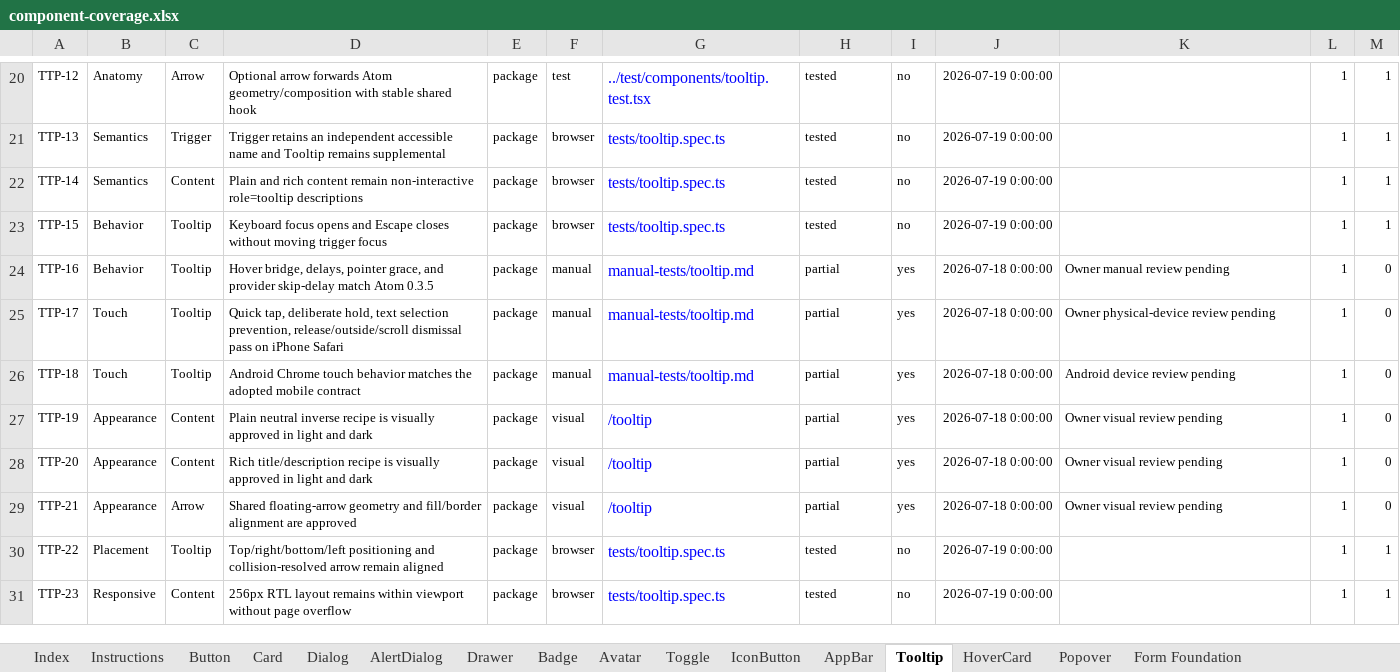
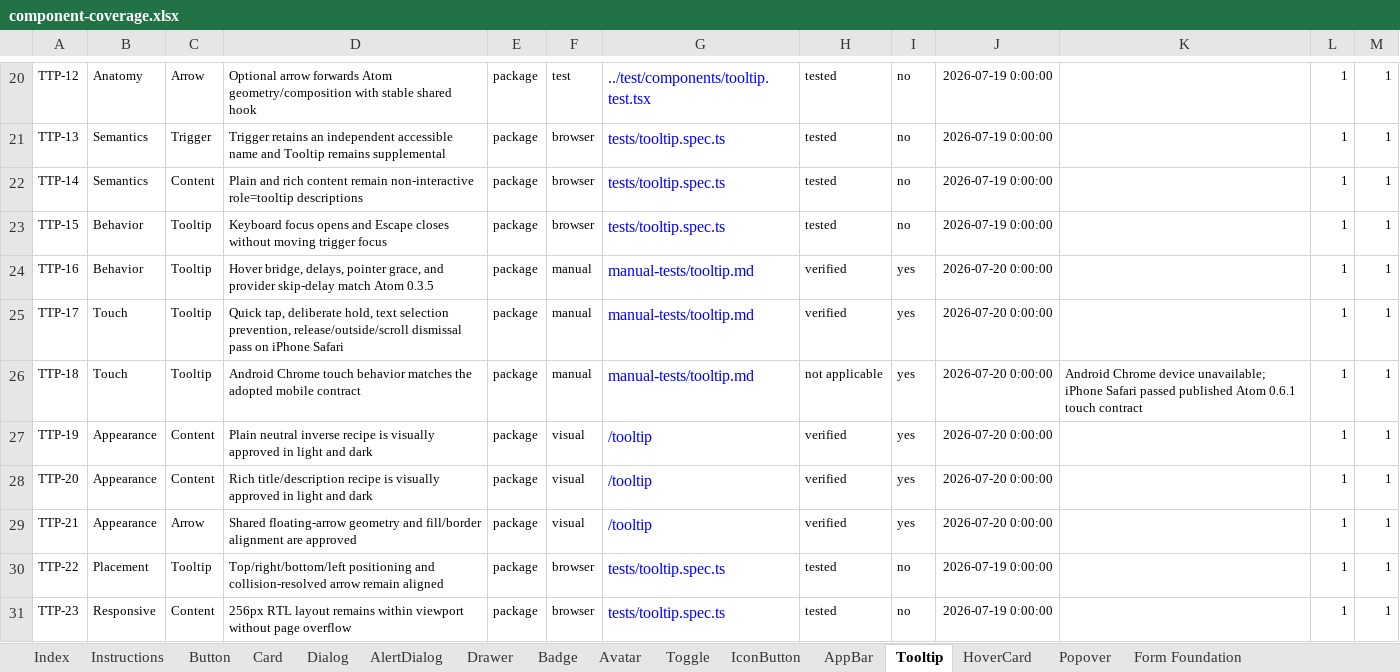
Before and after one commit to flowstack-ui/brick, an Excel workbook: playground/component-coverage.xlsx, sheet Tooltip, drawn as a sheet; only a part is shown, gaps mark what is left out; values as stored, in another font and other column widths than the file's, no borders; the diff covers the shown part only; the diff names each change by its address in the sheet, - before the commit and + after, or states it on an @@ line.

```diff
--- a/playground/component-coverage.xlsx (sheet Tooltip)
+++ b/playground/component-coverage.xlsx (sheet Tooltip)
-H24:H25: partial
+H24:H25: verified
-J24:J29: 2026-07-18 0:00:00
+J24:J29: 2026-07-20 0:00:00
-K24: Owner manual review pending
+K24: (empty)
-M24:M29: 0
+M24:M29: 1
-K25: Owner physical-device review pending
+K25: (empty)
-H26: partial
+H26: not applicable
-K26: Android device review pending
+K26: Android Chrome device unavailable; iPhone Safari passed published Atom 0.6.1 touch contract
-H27:H29: partial
+H27:H29: verified
-K27:K29: Owner visual review pending
+K27:K29: (empty)
```
Also changed, not shown: 23 edited cells elsewhere in this sheet, sheet HoverCard, sheet Popover, sheet Index, sheet IconButton, sheet AppBar, sheet Drawer, 38 other files.
